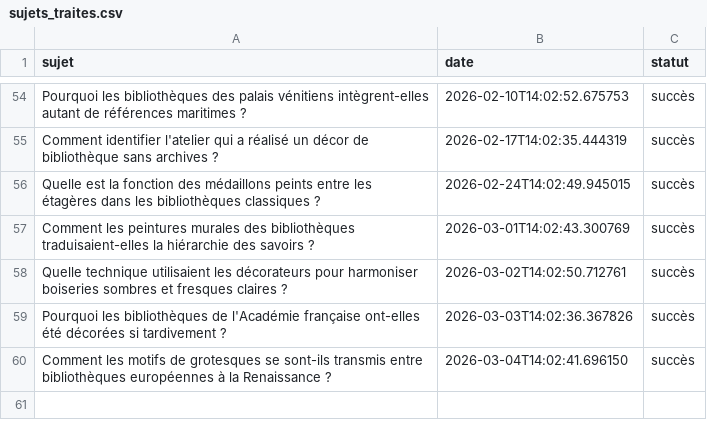
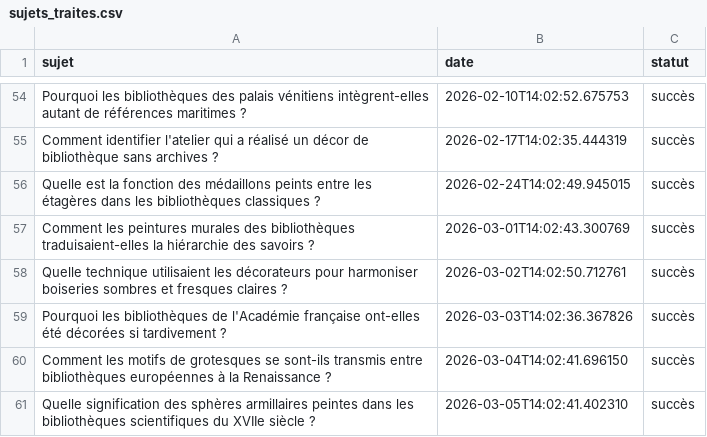
Before and after one commit to Metalosmose21/Biblioth-que-1, a CSV file: sujets_traites.csv, drawn as a sheet; only a part is shown, gaps mark what is left out.

```diff
--- a/sujets_traites.csv
+++ b/sujets_traites.csv
@@ -60 +60,2 @@ Pourquoi les bibliothèques de l'Académie française ont-elles été décorées
 Comment les motifs de grotesques se sont-ils transmis entre bibliothèques européennes à la Renaissance ?,2026-03-04T14:02:41.696150,succès
+Quelle signification des sphères armillaires peintes dans les bibliothèques scientifiques du XVIIe siècle ?,2026-03-05T14:02:41.402310,succès
```
Also changed, not shown: sujets.csv.
